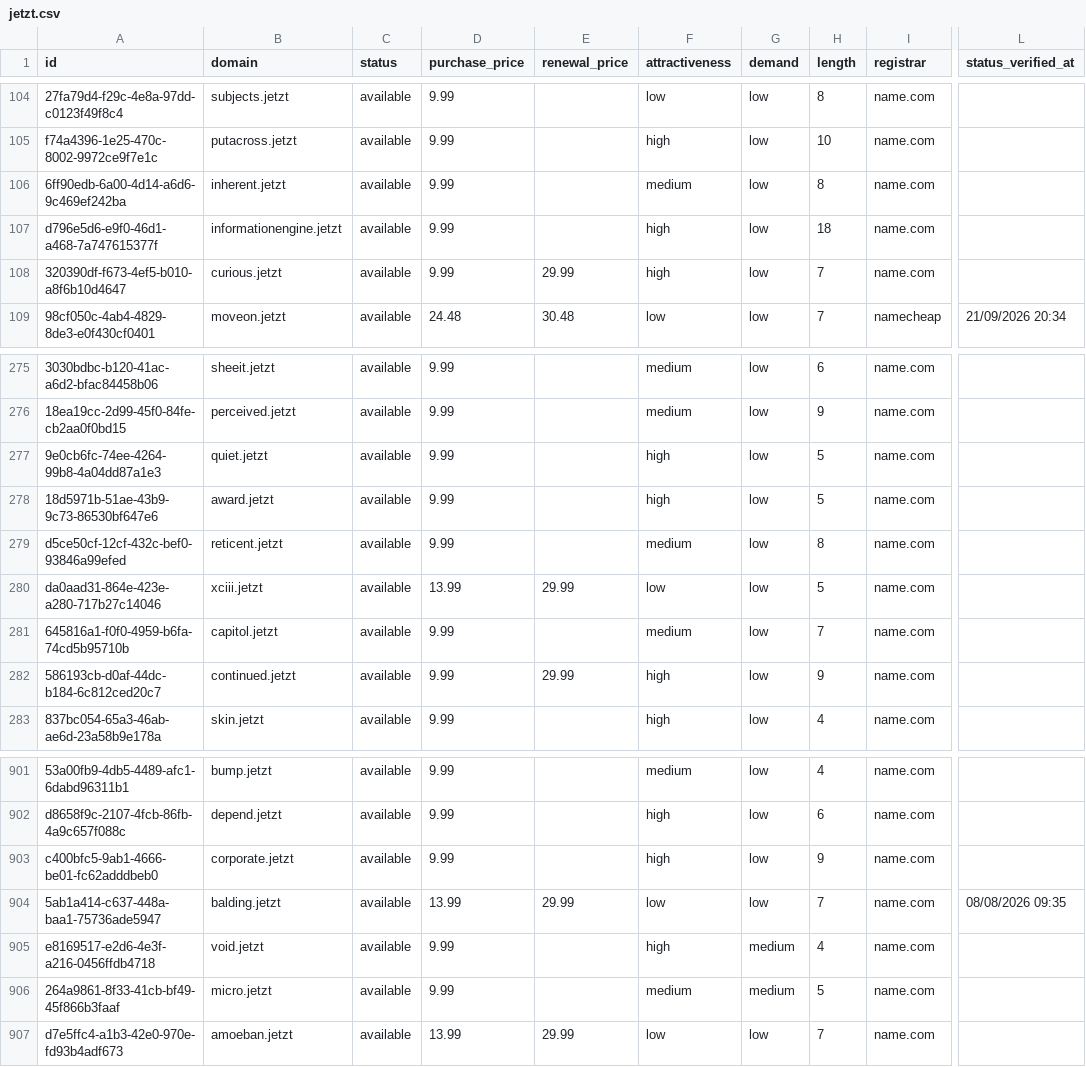
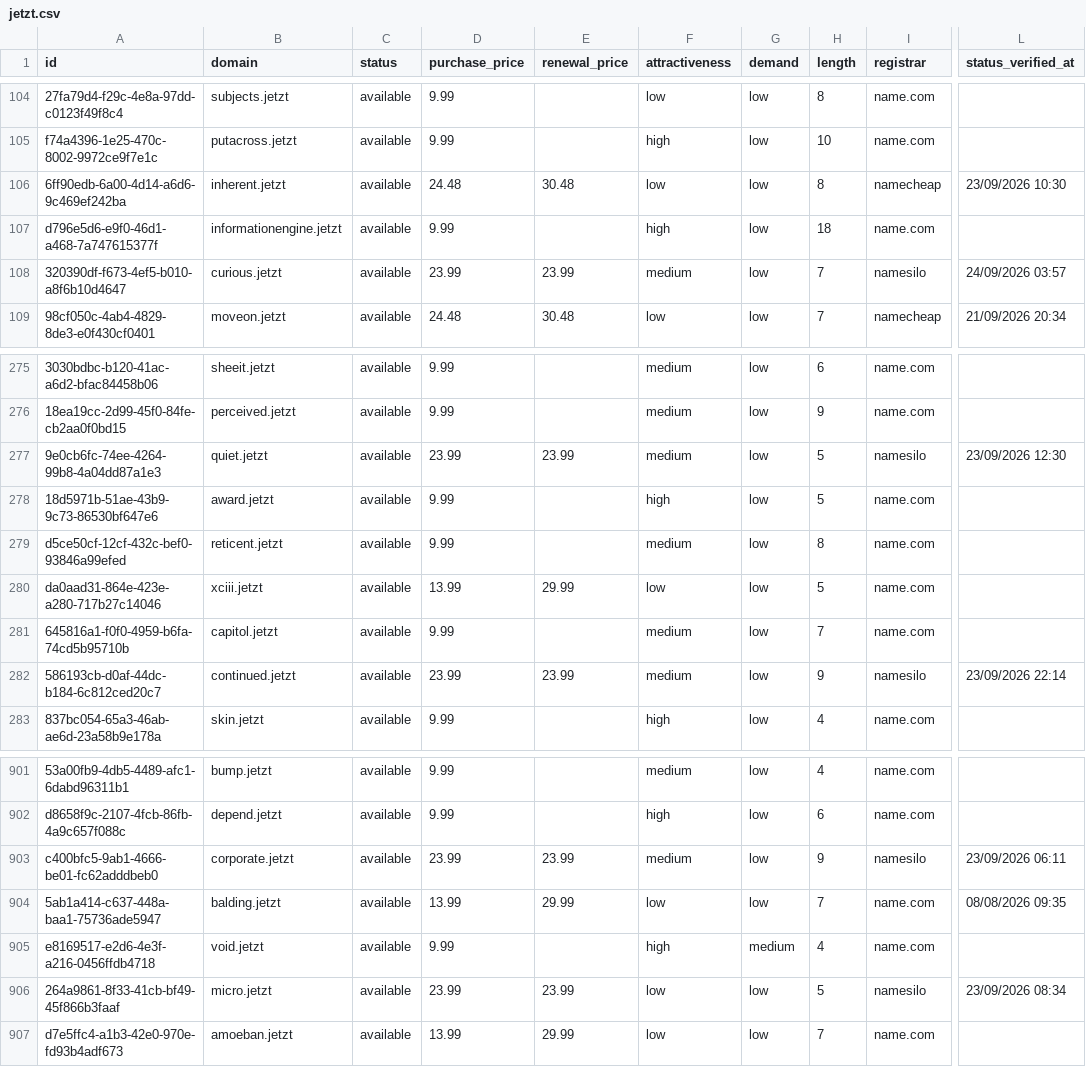
Before and after one commit to UniqueDomains/jetzt-oneword-domains, a CSV file: jetzt.csv, drawn as a sheet; only a part is shown, gaps mark what is left out; the diff covers the shown part only; the diff names each change by its address in the sheet, - before the commit and + after, or states it on an @@ line.

Commit message:
Domains update

```diff
--- a/jetzt.csv
+++ b/jetzt.csv
-D106 (purchase_price): 9.99
+D106 (purchase_price): 24.48
-E106 (renewal_price): (empty)
+E106 (renewal_price): 30.48
-F106 (attractiveness): medium
+F106 (attractiveness): low
-I106 (registrar): name.com
+I106 (registrar): namecheap
-L106 (status_verified_at): (empty)
+L106 (status_verified_at): 23/09/2026 10:30
-D108 (purchase_price): 9.99
+D108 (purchase_price): 23.99
-E108 (renewal_price): 29.99
+E108 (renewal_price): 23.99
-F108 (attractiveness): high
+F108 (attractiveness): medium
-I108 (registrar): name.com
+I108 (registrar): namesilo
-L108 (status_verified_at): (empty)
+L108 (status_verified_at): 24/09/2026 03:57
-D277 (purchase_price): 9.99
+D277 (purchase_price): 23.99
-E277 (renewal_price): (empty)
+E277 (renewal_price): 23.99
-F277 (attractiveness): high
+F277 (attractiveness): medium
-I277 (registrar): name.com
+I277 (registrar): namesilo
-L277 (status_verified_at): (empty)
+L277 (status_verified_at): 23/09/2026 12:30
-D282 (purchase_price): 9.99
+D282 (purchase_price): 23.99
-E282 (renewal_price): 29.99
+E282 (renewal_price): 23.99
-F282 (attractiveness): high
+F282 (attractiveness): medium
-I282 (registrar): name.com
+I282 (registrar): namesilo
-L282 (status_verified_at): (empty)
+L282 (status_verified_at): 23/09/2026 22:14
-D903 (purchase_price): 9.99
+D903 (purchase_price): 23.99
-E903 (renewal_price): (empty)
+E903 (renewal_price): 23.99
-F903 (attractiveness): high
+F903 (attractiveness): medium
-I903 (registrar): name.com
+I903 (registrar): namesilo
-L903 (status_verified_at): (empty)
+L903 (status_verified_at): 23/09/2026 06:11
-D906 (purchase_price): 9.99
+D906 (purchase_price): 23.99
-E906 (renewal_price): (empty)
+E906 (renewal_price): 23.99
-F906 (attractiveness): medium
+F906 (attractiveness): low
-G906 (demand): medium
+G906 (demand): low
-I906 (registrar): name.com
+I906 (registrar): namesilo
-L906 (status_verified_at): (empty)
+L906 (status_verified_at): 23/09/2026 08:34
```
Also changed, not shown: 131 edited cells elsewhere in this file, 4 other files.
